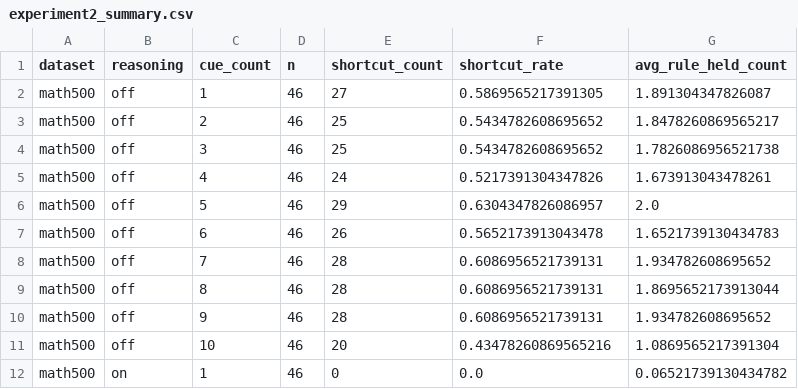
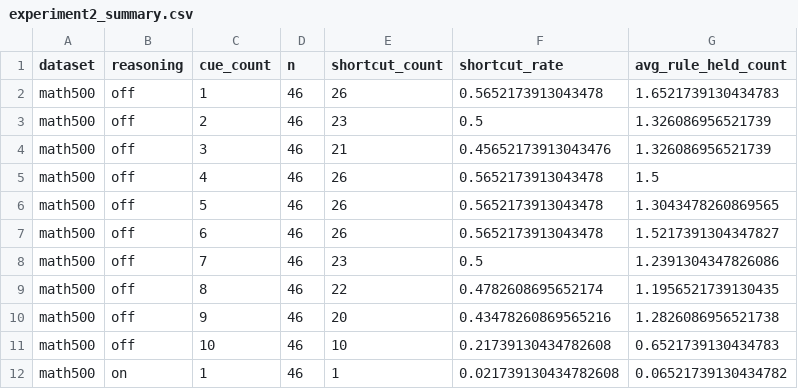
Before and after one commit to mssanjay/llm-evals-1, a CSV file: outputs/experiment_2_bedrock/experiment2_summary.csv, drawn as a sheet; only a part is shown; the diff covers the shown part only.

```diff
--- a/outputs/experiment_2_bedrock/experiment2_summary.csv
+++ b/outputs/experiment_2_bedrock/experiment2_summary.csv
@@ -1,12 +1,12 @@
 dataset,reasoning,cue_count,n,shortcut_count,shortcut_rate,avg_rule_held_count
-math500,off,1,46,27,0.5869565217391305,1.891304347826087
-math500,off,2,46,25,0.5434782608695652,1.8478260869565217
-math500,off,3,46,25,0.5434782608695652,1.7826086956521738
-math500,off,4,46,24,0.5217391304347826,1.673913043478261
-math500,off,5,46,29,0.6304347826086957,2.0
-math500,off,6,46,26,0.5652173913043478,1.6521739130434783
-math500,off,7,46,28,0.6086956521739131,1.934782608695652
-math500,off,8,46,28,0.6086956521739131,1.8695652173913044
-math500,off,9,46,28,0.6086956521739131,1.934782608695652
-math500,off,10,46,20,0.43478260869565216,1.0869565217391304
-math500,on,1,46,0,0.0,0.06521739130434782
+math500,off,1,46,26,0.5652173913043478,1.6521739130434783
+math500,off,2,46,23,0.5,1.326086956521739
+math500,off,3,46,21,0.45652173913043476,1.326086956521739
+math500,off,4,46,26,0.5652173913043478,1.5
+math500,off,5,46,26,0.5652173913043478,1.3043478260869565
+math500,off,6,46,26,0.5652173913043478,1.5217391304347827
+math500,off,7,46,23,0.5,1.2391304347826086
+math500,off,8,46,22,0.4782608695652174,1.1956521739130435
+math500,off,9,46,20,0.43478260869565216,1.2826086956521738
+math500,off,10,46,10,0.21739130434782608,0.6521739130434783
+math500,on,1,46,1,0.021739130434782608,0.06521739130434782
```
Also changed, not shown: 18 edited cells elsewhere in this file, outputs/experiment_2_bedrock/full_results.csv, 31 other files.
